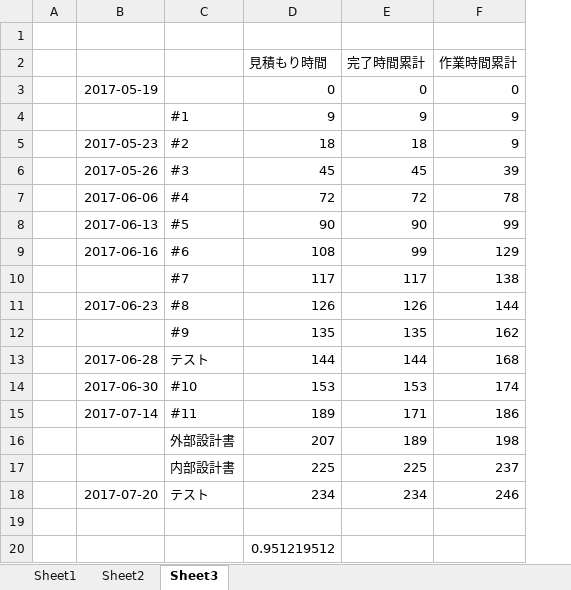
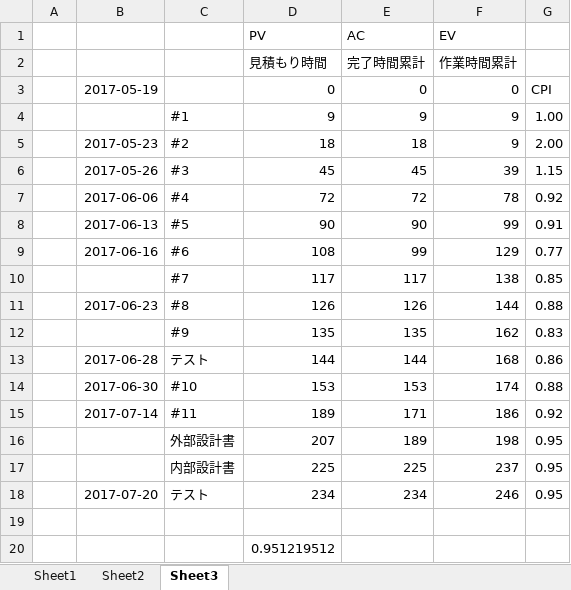
Before and after one commit to tomoyukikondo/yabukiC2017, an Excel workbook: EVM.xlsx, sheet Sheet3, drawn as a sheet; values as stored, in another font and other column widths than the file's, no borders; charts and pictures not drawn; the diff names each change by its address in the sheet, - before the commit and + after, or states it on an @@ line.

Commit message:
tf

```diff
--- a/EVM.xlsx (sheet Sheet3)
+++ b/EVM.xlsx (sheet Sheet3)
+column G, rows 3-18: CPI | 1.00 | 2.00 | 1.15 | 0.92 | 0.91 | 0.77 | 0.85 | 0.88 | 0.83 | 0.86 | 0.88 | 0.92 | 0.95 | 0.95 | 0.95
-row 1: (empty)
+row 1:  |  |  | PV | AC | EV
```
Also changed, not shown: charts or pictures.
